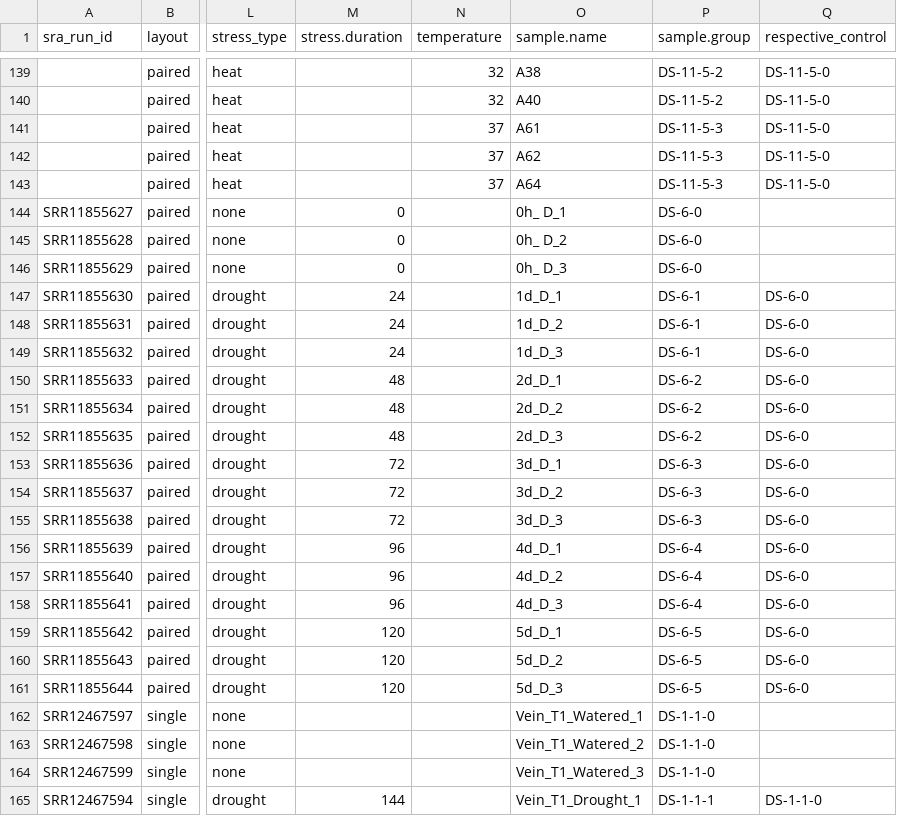
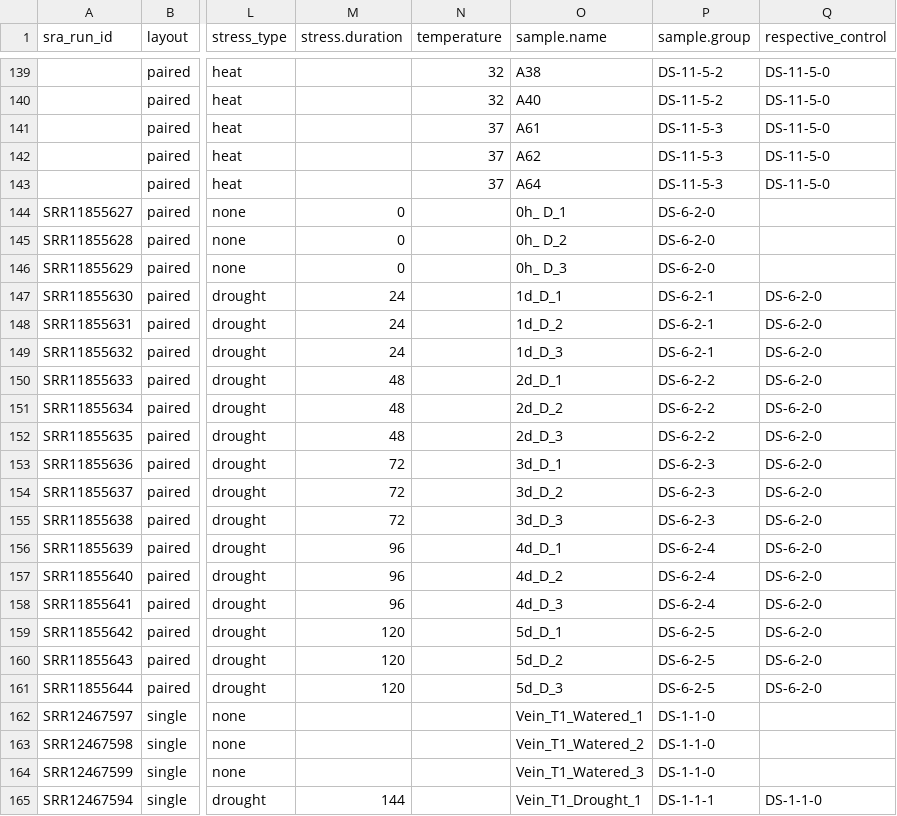
Before and after one commit to NAMlab/tomato-rna-meta, a CSV file: data/samples_annotation.csv, drawn as a sheet; only a part is shown, gaps mark what is left out; the diff covers the shown part only; the diff names each change by its address in the sheet, - before the commit and + after, or states it on an @@ line.

Commit message:
update samples annotation and fold changes

```diff
--- a/data/samples_annotation.csv
+++ b/data/samples_annotation.csv
-P144:P146 (sample.group): DS-6-0
+P144:P146 (sample.group): DS-6-2-0
-P147:P149 (sample.group): DS-6-1
+P147:P149 (sample.group): DS-6-2-1
-Q147:Q161 (respective_control): DS-6-0
+Q147:Q161 (respective_control): DS-6-2-0
-P150:P152 (sample.group): DS-6-2
+P150:P152 (sample.group): DS-6-2-2
-P153:P155 (sample.group): DS-6-3
+P153:P155 (sample.group): DS-6-2-3
-P156:P158 (sample.group): DS-6-4
+P156:P158 (sample.group): DS-6-2-4
-P159:P161 (sample.group): DS-6-5
+P159:P161 (sample.group): DS-6-2-5
```
Also changed, not shown: 61 edited cells elsewhere in this file, 1 other file.
